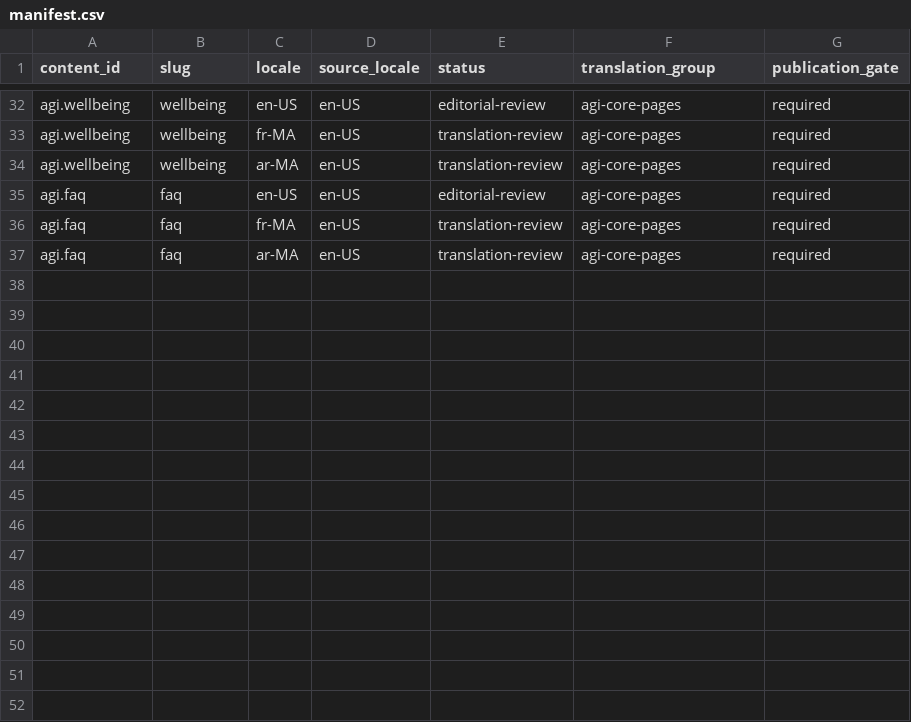
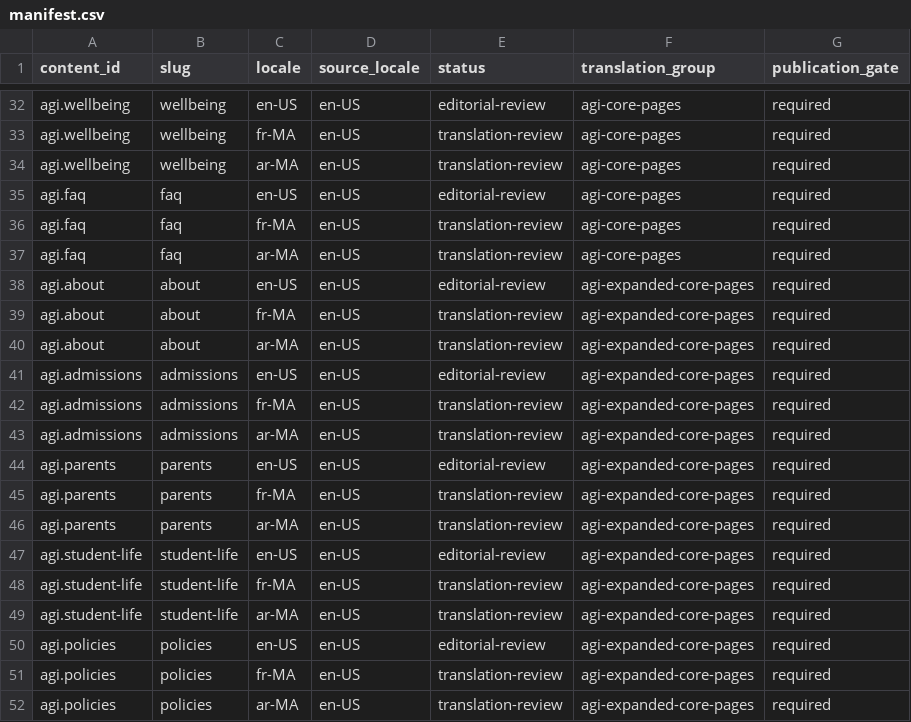
Before and after one commit to aminebelkou-creator/AGI, a CSV file: content/manifest.csv, drawn as a sheet; only a part is shown, gaps mark what is left out; the diff names each change by its address in the sheet, - before the commit and + after, or states it on an @@ line.

Commit message:
Extend editorial manifest to all 17 page groups

```diff
--- a/content/manifest.csv
+++ b/content/manifest.csv
+row 38: agi.about | about | en-US | en-US | editorial-review | agi-expanded-core-pages | required
+row 39: agi.about | about | fr-MA | en-US | translation-review | agi-expanded-core-pages | required
+row 40: agi.about | about | ar-MA | en-US | translation-review | agi-expanded-core-pages | required
+row 41: agi.admissions | admissions | en-US | en-US | editorial-review | agi-expanded-core-pages | required
+row 42: agi.admissions | admissions | fr-MA | en-US | translation-review | agi-expanded-core-pages | required
+row 43: agi.admissions | admissions | ar-MA | en-US | translation-review | agi-expanded-core-pages | required
+row 44: agi.parents | parents | en-US | en-US | editorial-review | agi-expanded-core-pages | required
+row 45: agi.parents | parents | fr-MA | en-US | translation-review | agi-expanded-core-pages | required
+row 46: agi.parents | parents | ar-MA | en-US | translation-review | agi-expanded-core-pages | required
+row 47: agi.student-life | student-life | en-US | en-US | editorial-review | agi-expanded-core-pages | required
+row 48: agi.student-life | student-life | fr-MA | en-US | translation-review | agi-expanded-core-pages | required
+row 49: agi.student-life | student-life | ar-MA | en-US | translation-review | agi-expanded-core-pages | required
+row 50: agi.policies | policies | en-US | en-US | editorial-review | agi-expanded-core-pages | required
+row 51: agi.policies | policies | fr-MA | en-US | translation-review | agi-expanded-core-pages | required
+row 52: agi.policies | policies | ar-MA | en-US | translation-review | agi-expanded-core-pages | required
```
